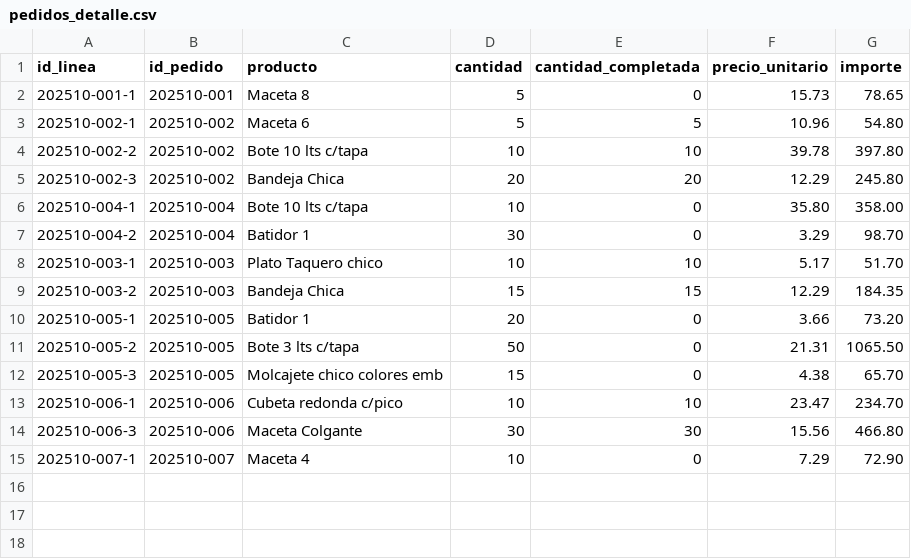
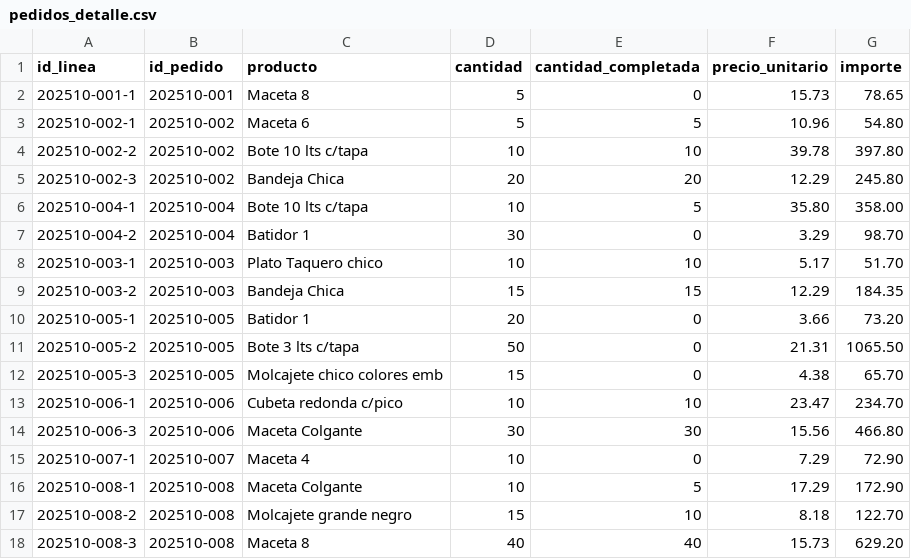
Before and after one commit to Chris99Casts/Plasticos-Delta---Sistema-de-Ventas, a CSV file: data/pedidos_detalle.csv, drawn as a sheet.

```diff
--- a/data/pedidos_detalle.csv
+++ b/data/pedidos_detalle.csv
@@ -5,3 +5,3 @@ id_linea,id_pedido,producto,cantidad,cantidad_completada,precio_unitario,importe
 202510-002-3,202510-002,Bandeja Chica,20,20,12.29,245.80
-202510-004-1,202510-004,Bote 10 lts c/tapa,10,0,35.80,358.00
+202510-004-1,202510-004,Bote 10 lts c/tapa,10,5,35.80,358.00
 202510-004-2,202510-004,Batidor 1,30,0,3.29,98.70
@@ -15 +15,4 @@ id_linea,id_pedido,producto,cantidad,cantidad_completada,precio_unitario,importe
 202510-007-1,202510-007,Maceta 4,10,0,7.29,72.90
+202510-008-1,202510-008,Maceta Colgante,10,5,17.29,172.90
+202510-008-2,202510-008,Molcajete grande negro,15,10,8.18,122.70
+202510-008-3,202510-008,Maceta 8,40,40,15.73,629.20
```
Also changed, not shown: data/pedidos.csv, data/pedidos_pagos.csv, 3 other files.
